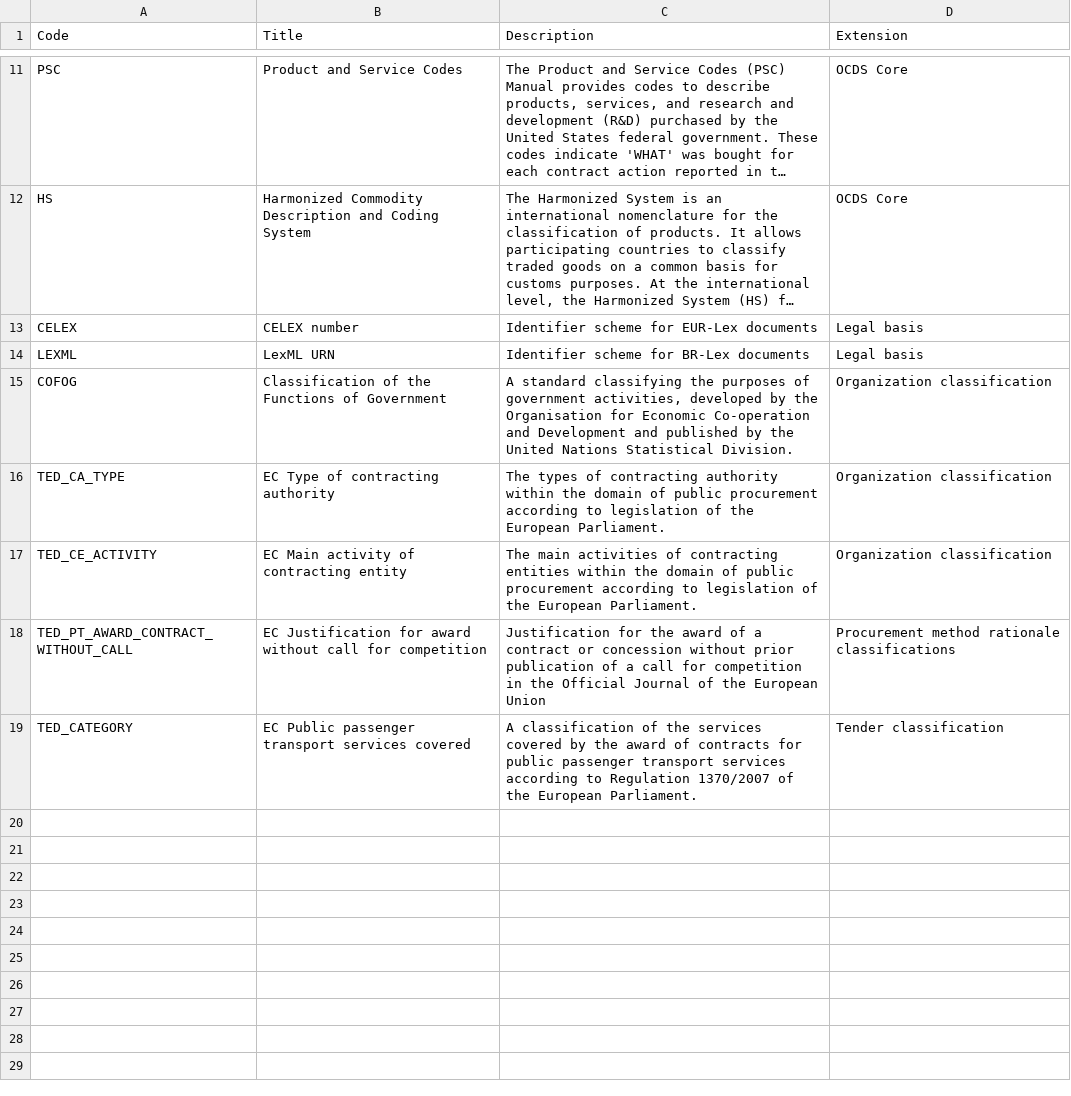
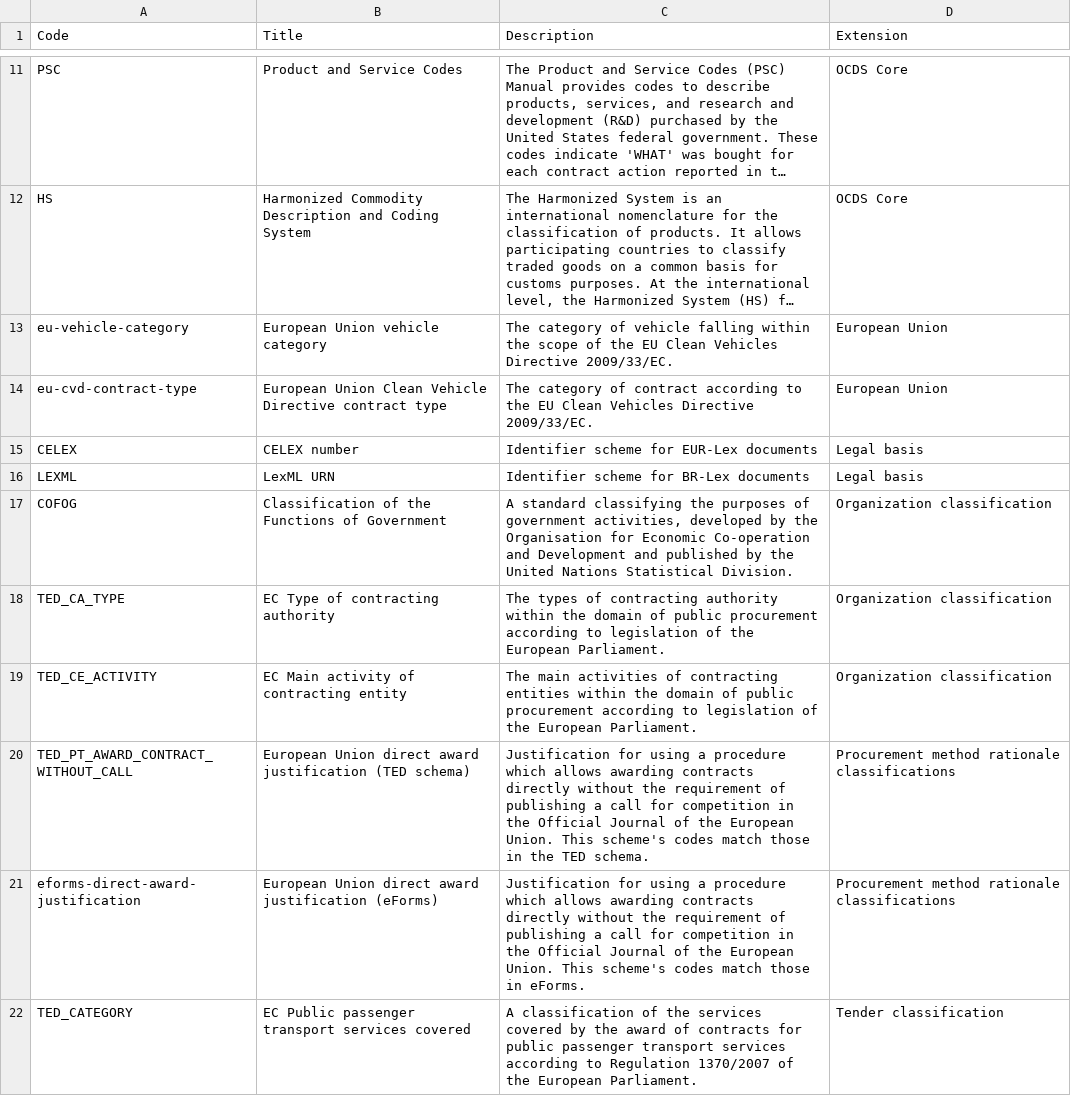
Before and after one commit to open-contracting-extensions/european-union, a CSV file: schema/patched/codelists/itemClassificationScheme.csv, drawn as a sheet; only a part is shown, gaps mark what is left out; long unchanged cells end in …; addresses are those after the commit; the diff names each change by its address in the sheet, - before the commit and + after, or states it on an @@ line.

```diff
--- a/schema/patched/codelists/itemClassificationScheme.csv
+++ b/schema/patched/codelists/itemClassificationScheme.csv
+row 13: eu-vehicle-category | European Union vehicle category | The category of vehicle falling within the scope of the EU Clean Vehicles Directive 2009/33/EC. | European Union
+row 14: eu-cvd-contract-type | European Union Clean Vehicle Directive contract type | The category of contract according to the EU Clean Vehicles Directive 2009/33/EC. | European Union
-B20 (Title): EC Justification for award without call for competition
+B20 (Title): European Union direct award justification (TED schema)
-C20 (Description): Justification for the award of a contract or concession without prior publication of a call for competition in the Official Journal of the European Union
+C20 (Description): Justification for using a procedure which allows awarding contracts directly without the requirement of publishing a call for competition in the Official Journal of the European Union. This scheme's codes match those in the TED schema.
+row 21: eforms-direct-award-justification | European Union direct award justification (eForms) | Justification for using a procedure which allows awarding contracts directly without the requirement of publishing a call for competition in the Official Journal of the European Union. This scheme's codes match those in eForms. | Procurement method rationale classifications
```
Also changed, not shown: schema/patched/codelists/criterionThreshold.csv, schema/patched/codelists/documentType.csv, 16 other files.
